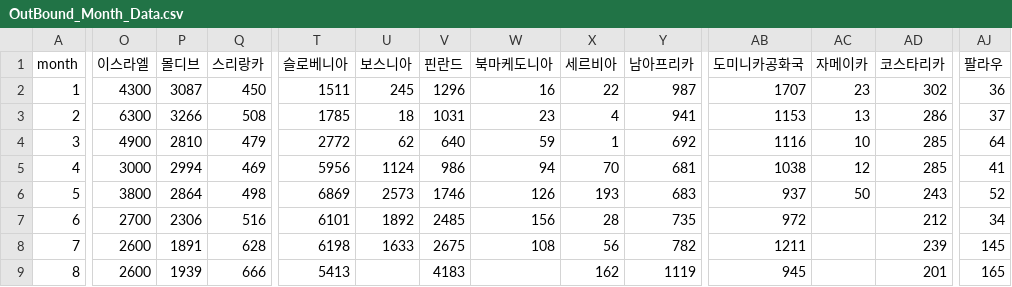
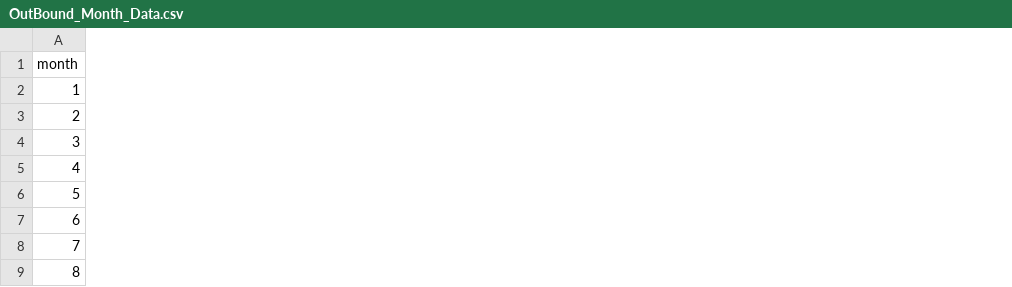
Before and after one commit to 6-6ho/DailyTour, a CSV file: Data/OutBound_Data/OutBound_Month_Data.csv, drawn as a sheet; only a part is shown, gaps mark what is left out; the diff covers the shown part only; the diff names each change by its address in the sheet, - before the commit and + after, or states it on an @@ line.

Commit message:
Changes to be committed: 	modified:   Crawler/attr_review_crawler.py 	modified:   Crawler/trip_region_crawler.py 	modified:   Data/OutBound_Data/OutBound_Month_Data.csv 	modified:   Data/OutBound_Data/Outbound_10Y_Data.csv 	modified:   Data/OutBound_Data/Outbound_10Y_Data_Fillna.csv 	modified:   Data/OutBound_Data/Outbound_Month_Data_Fillna.csv 	modified:   Data/Region_Data/region_data.json 	deleted:    Data/Review_Data/japan_accom_review.json

```diff
--- a/Data/OutBound_Data/OutBound_Month_Data.csv
+++ b/Data/OutBound_Data/OutBound_Month_Data.csv
-column O (이스라엘), rows 2-9: 4300 | 6300 | 4900 | 3000 | 3800 | 2700 | 2600 | 2600
-column P (몰디브), rows 2-9: 3087 | 3266 | 2810 | 2994 | 2864 | 2306 | 1891 | 1939
-column Q (스리랑카), rows 2-9: 450 | 508 | 479 | 469 | 498 | 516 | 628 | 666
-column T (슬로베니아), rows 2-9: 1511 | 1785 | 2772 | 5956 | 6869 | 6101 | 6198 | 5413
-column U (보스니아), rows 2-8: 245 | 18 | 62 | 1124 | 2573 | 1892 | 1633
-column V (핀란드), rows 2-9: 1296 | 1031 | 640 | 986 | 1746 | 2485 | 2675 | 4183
-column W (북마케도니아), rows 2-8: 16 | 23 | 59 | 94 | 126 | 156 | 108
-column X (세르비아), rows 2-9: 22 | 4 | 1 | 70 | 193 | 28 | 56 | 162
-column Y (남아프리카), rows 2-9: 987 | 941 | 692 | 681 | 683 | 735 | 782 | 1119
-column AB (도미니카공화국), rows 2-9: 1707 | 1153 | 1116 | 1038 | 937 | 972 | 1211 | 945
-column AC (자메이카), rows 2-6: 23 | 13 | 10 | 12 | 50
-column AD (코스타리카), rows 2-9: 302 | 286 | 285 | 285 | 243 | 212 | 239 | 201
-column AJ (팔라우), rows 2-9: 36 | 37 | 64 | 41 | 52 | 34 | 145 | 165
```
Also changed, not shown: 1 removed column elsewhere in this file, Data/OutBound_Data/Outbound_10Y_Data.csv, Data/OutBound_Data/Outbound_Month_Data_Fillna.csv, 5 other files.
